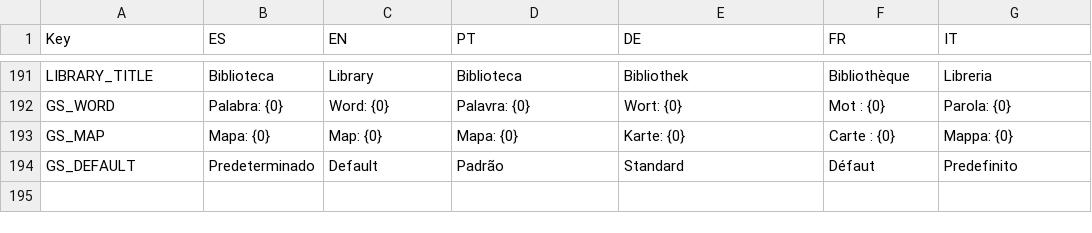
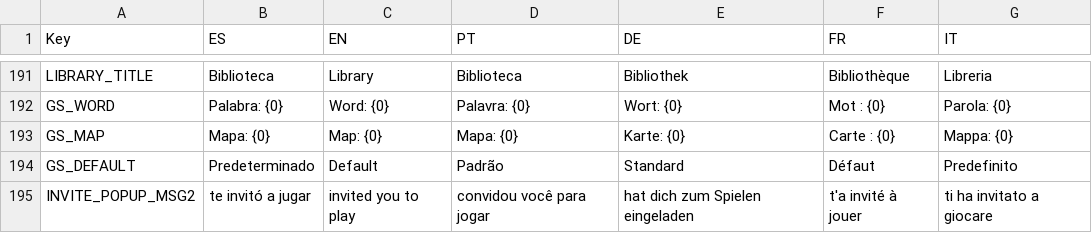
Before and after one commit to FrancoAgnic/MyPartyGame, a CSV file: Content/Localization/UITexts.csv, drawn as a sheet; only a part is shown, gaps mark what is left out.

Commit message:
arreglo popup invite

```diff
--- a/Content/Localization/UITexts.csv
+++ b/Content/Localization/UITexts.csv
@@ -194 +194,2 @@ GS_MAP,Mapa: {0},Map: {0},Mapa: {0},Karte: {0},Carte : {0},Mappa: {0}
 GS_DEFAULT,Predeterminado,Default,Padrão,Standard,Défaut,Predefinito
+INVITE_POPUP_MSG2,te invitó a jugar,invited you to play,convidou você para jogar,hat dich zum Spielen eingeladen,t'a invité à jouer,ti ha invitato a giocare
```
Also changed, not shown: 3 other files.
